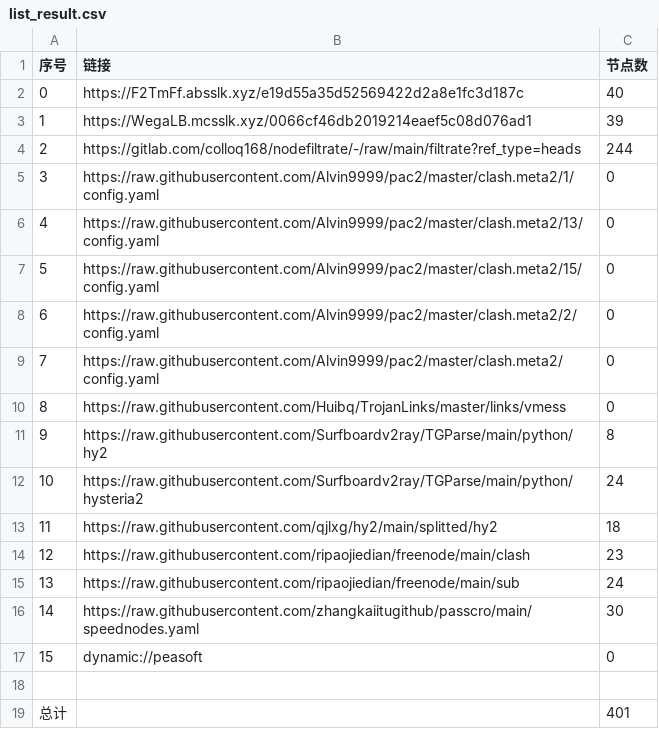
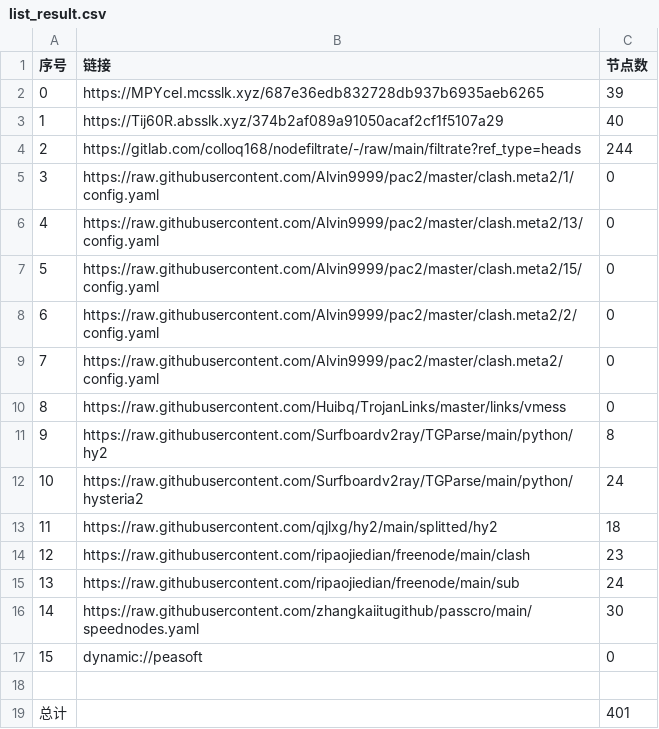
Before and after one commit to wokaotianshi123/NoMoreWalls, a CSV file: list_result.csv, drawn as a sheet.

```diff
--- a/list_result.csv
+++ b/list_result.csv
@@ -1,4 +1,4 @@
 序号,链接,节点数
-0,https://F2TmFf.absslk.xyz/e19d55a35d52569422d2a8e1fc3d187c,40
-1,https://WegaLB.mcsslk.xyz/0066cf46db2019214eaef5c08d076ad1,39
+0,https://MPYceI.mcsslk.xyz/687e36edb832728db937b6935aeb6265,39
+1,https://Tij60R.absslk.xyz/374b2af089a91050acaf2cf1f5107a29,40
 2,https://gitlab.com/colloq168/nodefiltrate/-/raw/main/filtrate?ref_type=heads,244
```
Also changed, not shown: 27 other files.
